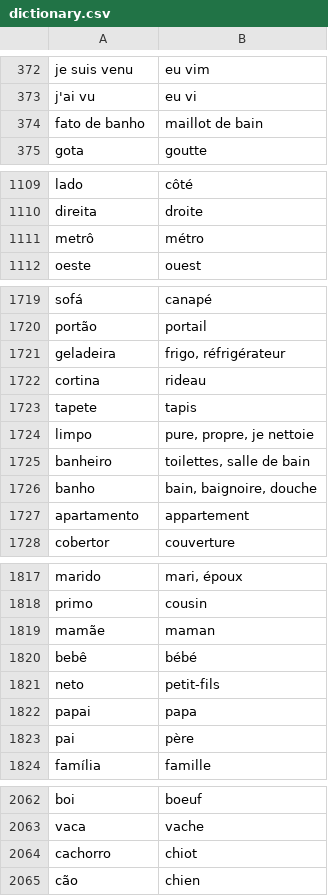
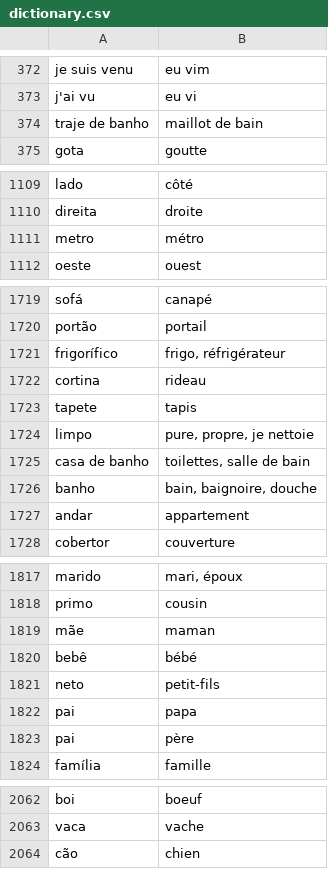
Before and after one commit to fgiannesini/Reminder, a CSV file: src/main/resources/dictionary.csv, drawn as a sheet; only a part is shown, gaps mark what is left out; the diff covers the shown part only.

Commit message:
Translate brasileiro words

```diff
--- a/src/main/resources/dictionary.csv
+++ b/src/main/resources/dictionary.csv
@@ -373,3 +373,3 @@ je suis venu;eu vim
 j'ai vu;eu vi
-fato de banho;maillot de bain
+traje de banho;maillot de bain
 gota;goutte
@@ -1110,3 +1110,3 @@ lado;côté
 direita;droite
-metrô;métro
+metro;métro
 oeste;ouest
@@ -1720,3 +1720,3 @@ sofá;canapé
 portão;portail
-geladeira;frigo, réfrigérateur
+frigorífico;frigo, réfrigérateur
 cortina;rideau
@@ -1724,5 +1724,5 @@ tapete;tapis
 limpo;pure, propre, je nettoie
-banheiro;toilettes, salle de bain
+casa de banho;toilettes, salle de bain
 banho;bain, baignoire, douche
-apartamento;appartement
+andar;appartement
 cobertor;couverture
@@ -1818,6 +1818,6 @@ marido;mari, époux
 primo;cousin
-mamãe;maman
+mãe;maman
 bebê;bébé
 neto;petit-fils
-papai;papa
+pai;papa
 pai;père
@@ -2063,3 +2063,2 @@ boi;boeuf
 vaca;vache
-cachorro;chiot
 cão;chien
```
Also changed, not shown: 11 edited cells elsewhere in this file.
